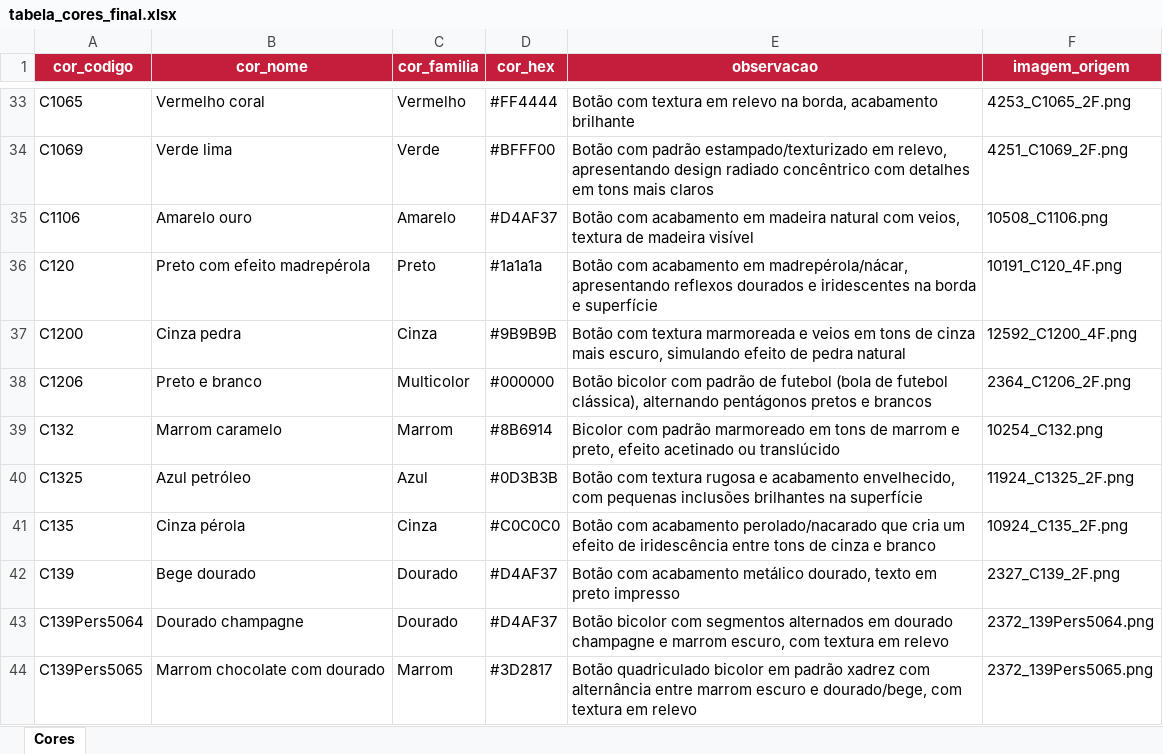
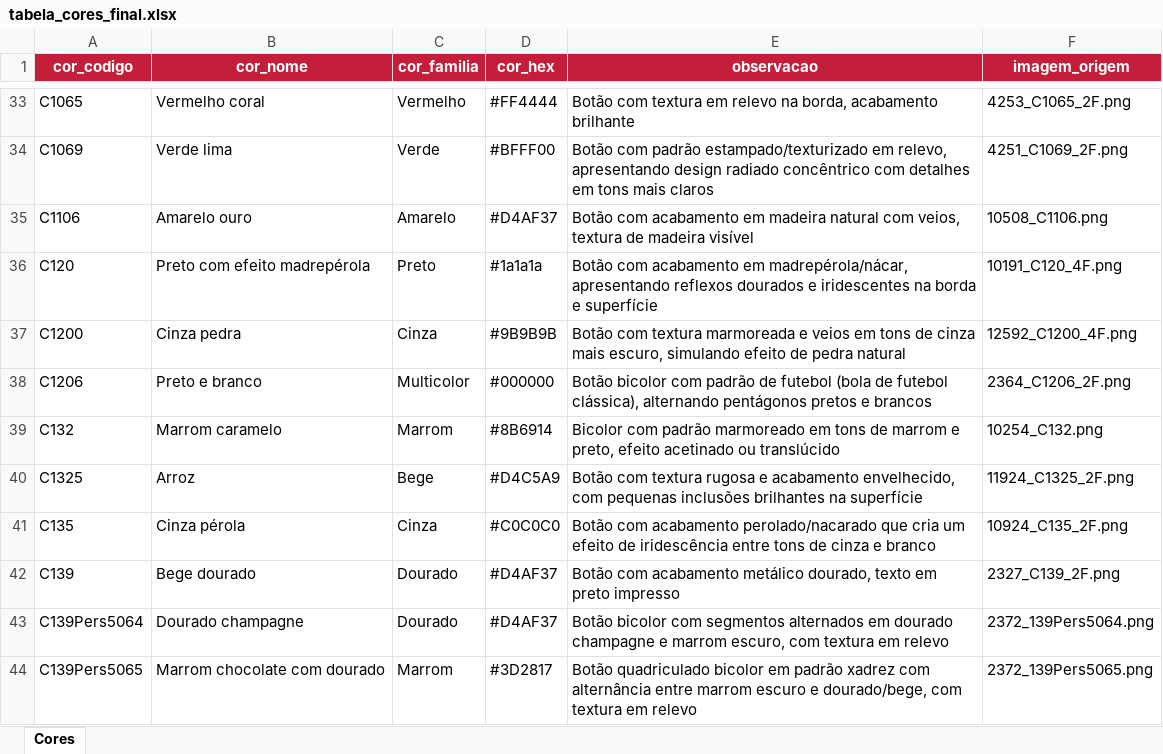
Before and after one commit to brasilbotoes/catalogo, an Excel workbook: apoio/tabela_cores_final.xlsx, sheet Cores, drawn as a sheet; only a part is shown, gaps mark what is left out; values as stored, in another font and other column widths than the file's, no borders; the diff names each change by its address in the sheet, - before the commit and + after, or states it on an @@ line.

```diff
--- a/apoio/tabela_cores_final.xlsx (sheet Cores)
+++ b/apoio/tabela_cores_final.xlsx (sheet Cores)
-B40 (cor_nome): Azul petróleo
+B40 (cor_nome): Arroz
-C40 (cor_familia): Azul
+C40 (cor_familia): Bege
-D40 (cor_hex): #0D3B3B
+D40 (cor_hex): #D4C5A9
```
Also changed, not shown: 4 other files.
